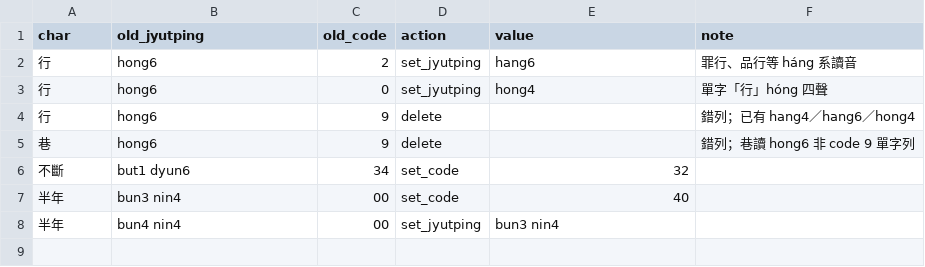
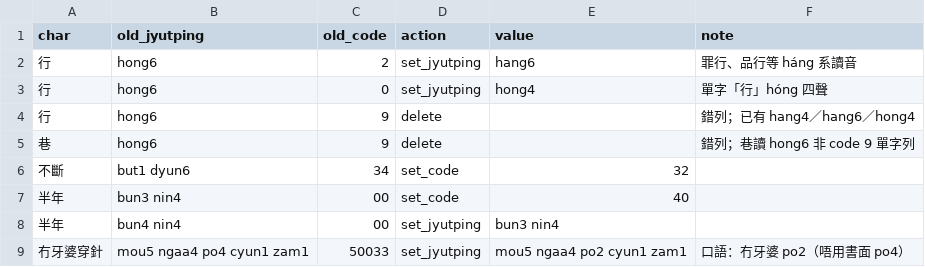
Before and after one commit to bill-iu/Canto-0243, a TSV file: data/lexicon/lexicon_corrections.tsv, drawn as a sheet.

Commit message:
data(lexicon): correct 冇牙婆穿針 po4→po2 only
Colloquial reading; leave other cantonese.md reading diffs as-is.

```diff
--- a/data/lexicon/lexicon_corrections.tsv
+++ b/data/lexicon/lexicon_corrections.tsv
@@ -8 +8,2 @@ char	old_jyutping	old_code	action	value	note
 半年	bun4 nin4	00	set_jyutping	bun3 nin4	
+冇牙婆穿針	mou5 ngaa4 po4 cyun1 zam1	50033	set_jyutping	mou5 ngaa4 po2 cyun1 zam1	口語：冇牙婆 po2（唔用書面 po4）
```
Also changed, not shown: 1 other file.
